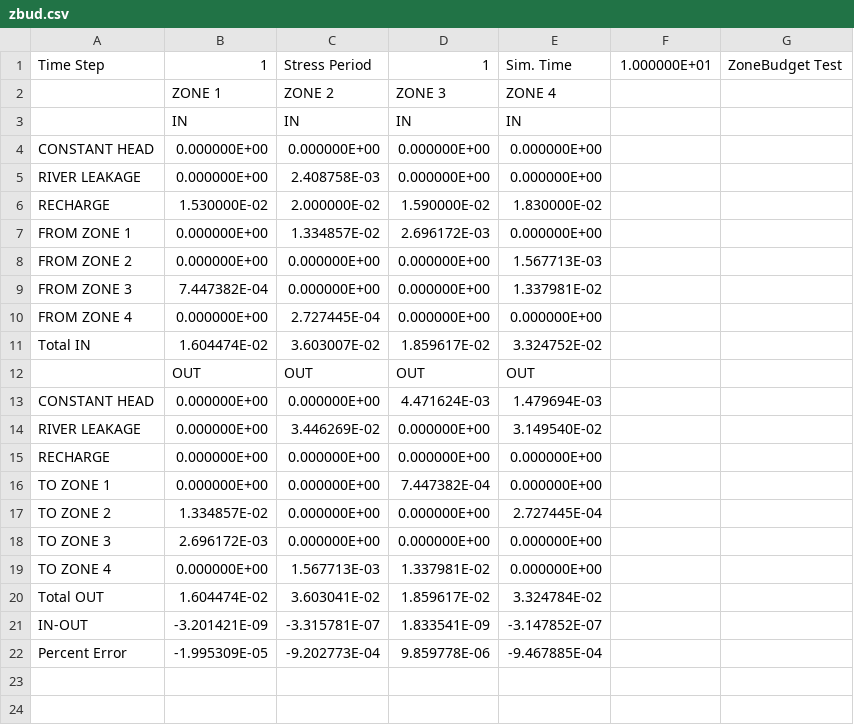
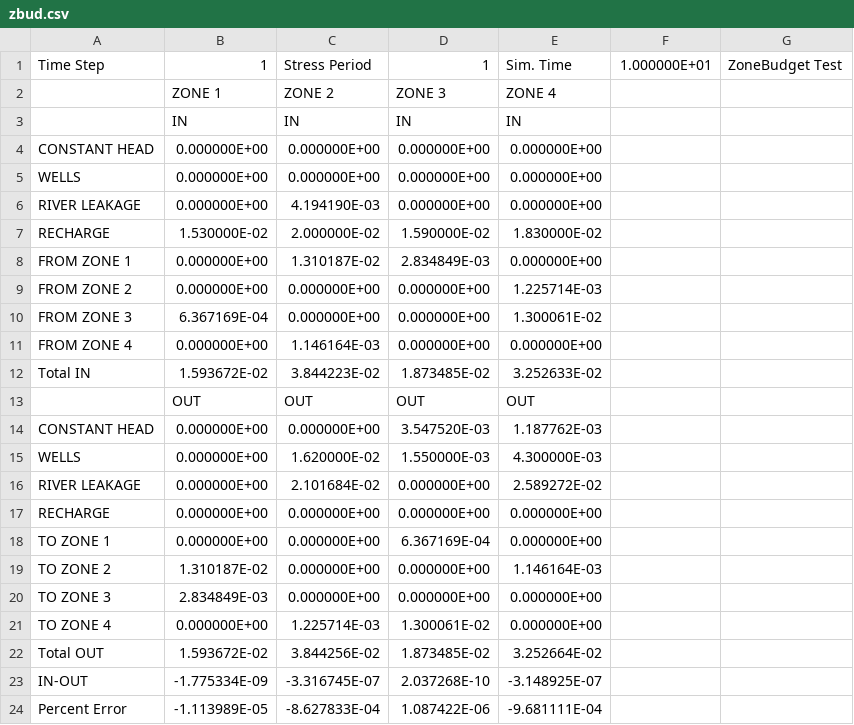
Before and after one commit to modflowpy/flopy, a CSV file: examples/data/zonbud_util_example/zbud.csv, drawn as a sheet.

Commit message:
zonbud_utils.run_zonbud() now returns an ordered dictionary of recarrays. Updated notebook example.

```diff
--- a/examples/data/zonbud_util_example/zbud.csv
+++ b/examples/data/zonbud_util_example/zbud.csv
@@ -4,19 +4,21 @@ Time Step,   1,Stress Period,   1,Sim. Time, 1.000000E+01,ZoneBudget Test,
    CONSTANT HEAD,    0.000000E+00,    0.000000E+00,    0.000000E+00,    0.000000E+00,
-   RIVER LEAKAGE,    0.000000E+00,    2.408758E-03,    0.000000E+00,    0.000000E+00,
+           WELLS,    0.000000E+00,    0.000000E+00,    0.000000E+00,    0.000000E+00,
+   RIVER LEAKAGE,    0.000000E+00,    4.194190E-03,    0.000000E+00,    0.000000E+00,
         RECHARGE,    1.530000E-02,    2.000000E-02,    1.590000E-02,    1.830000E-02,
-   FROM ZONE   1,    0.000000E+00,    1.334857E-02,    2.696172E-03,    0.000000E+00,
-   FROM ZONE   2,    0.000000E+00,    0.000000E+00,    0.000000E+00,    1.567713E-03,
-   FROM ZONE   3,    7.447382E-04,    0.000000E+00,    0.000000E+00,    1.337981E-02,
-   FROM ZONE   4,    0.000000E+00,    2.727445E-04,    0.000000E+00,    0.000000E+00,
-Total IN        ,    1.604474E-02,    3.603007E-02,    1.859617E-02,    3.324752E-02,
+   FROM ZONE   1,    0.000000E+00,    1.310187E-02,    2.834849E-03,    0.000000E+00,
+   FROM ZONE   2,    0.000000E+00,    0.000000E+00,    0.000000E+00,    1.225714E-03,
+   FROM ZONE   3,    6.367169E-04,    0.000000E+00,    0.000000E+00,    1.300061E-02,
+   FROM ZONE   4,    0.000000E+00,    1.146164E-03,    0.000000E+00,    0.000000E+00,
+Total IN        ,    1.593672E-02,    3.844223E-02,    1.873485E-02,    3.252633E-02,
                 ,   OUT          ,   OUT          ,   OUT          ,   OUT          ,
-   CONSTANT HEAD,    0.000000E+00,    0.000000E+00,    4.471624E-03,    1.479694E-03,
-   RIVER LEAKAGE,    0.000000E+00,    3.446269E-02,    0.000000E+00,    3.149540E-02,
+   CONSTANT HEAD,    0.000000E+00,    0.000000E+00,    3.547520E-03,    1.187762E-03,
+           WELLS,    0.000000E+00,    1.620000E-02,    1.550000E-03,    4.300000E-03,
+   RIVER LEAKAGE,    0.000000E+00,    2.101684E-02,    0.000000E+00,    2.589272E-02,
         RECHARGE,    0.000000E+00,    0.000000E+00,    0.000000E+00,    0.000000E+00,
-     TO ZONE   1,    0.000000E+00,    0.000000E+00,    7.447382E-04,    0.000000E+00,
-     TO ZONE   2,    1.334857E-02,    0.000000E+00,    0.000000E+00,    2.727445E-04,
-     TO ZONE   3,    2.696172E-03,    0.000000E+00,    0.000000E+00,    0.000000E+00,
-     TO ZONE   4,    0.000000E+00,    1.567713E-03,    1.337981E-02,    0.000000E+00,
-Total OUT       ,    1.604474E-02,    3.603041E-02,    1.859617E-02,    3.324784E-02,
- IN-OUT         ,   -3.201421E-09,   -3.315781E-07,    1.833541E-09,   -3.147852E-07,
-Percent Error   ,   -1.995309E-05,   -9.202773E-04,    9.859778E-06,   -9.467885E-04,
+     TO ZONE   1,    0.000000E+00,    0.000000E+00,    6.367169E-04,    0.000000E+00,
+     TO ZONE   2,    1.310187E-02,    0.000000E+00,    0.000000E+00,    1.146164E-03,
+     TO ZONE   3,    2.834849E-03,    0.000000E+00,    0.000000E+00,    0.000000E+00,
+     TO ZONE   4,    0.000000E+00,    1.225714E-03,    1.300061E-02,    0.000000E+00,
+Total OUT       ,    1.593672E-02,    3.844256E-02,    1.873485E-02,    3.252664E-02,
+ IN-OUT         ,   -1.775334E-09,   -3.316745E-07,    2.037268E-10,   -3.148925E-07,
+Percent Error   ,   -1.113989E-05,   -8.627833E-04,    1.087422E-06,   -9.681111E-04,
```
Also changed, not shown: 13 other files.
